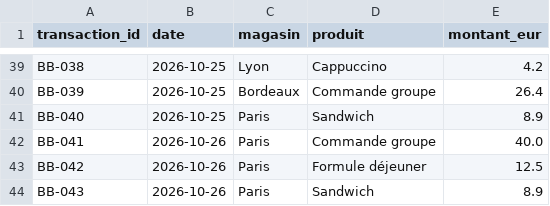
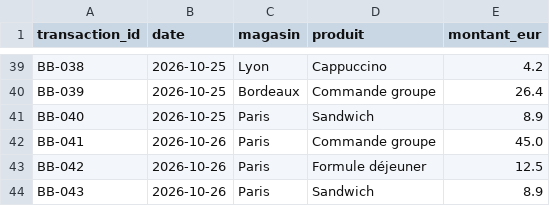
Before and after one commit to davidraux-IUT-Nanterre/brewbeans-dataops-classe, a CSV file: data/groupe1/ventes.csv, drawn as a sheet; only a part is shown, gaps mark what is left out.

Commit message:
Fix wrong value

```diff
--- a/data/groupe1/ventes.csv
+++ b/data/groupe1/ventes.csv
@@ -41,3 +41,3 @@ BB-039,2026-10-25,Bordeaux,Commande groupe,26.4
 BB-040,2026-10-25,Paris,Sandwich,8.9
-BB-041,2026-10-26,Paris,Commande groupe,40.0
+BB-041,2026-10-26,Paris,Commande groupe,45.0
 BB-042,2026-10-26,Paris,Formule déjeuner,12.5
```
Also changed, not shown: 1 other file.
